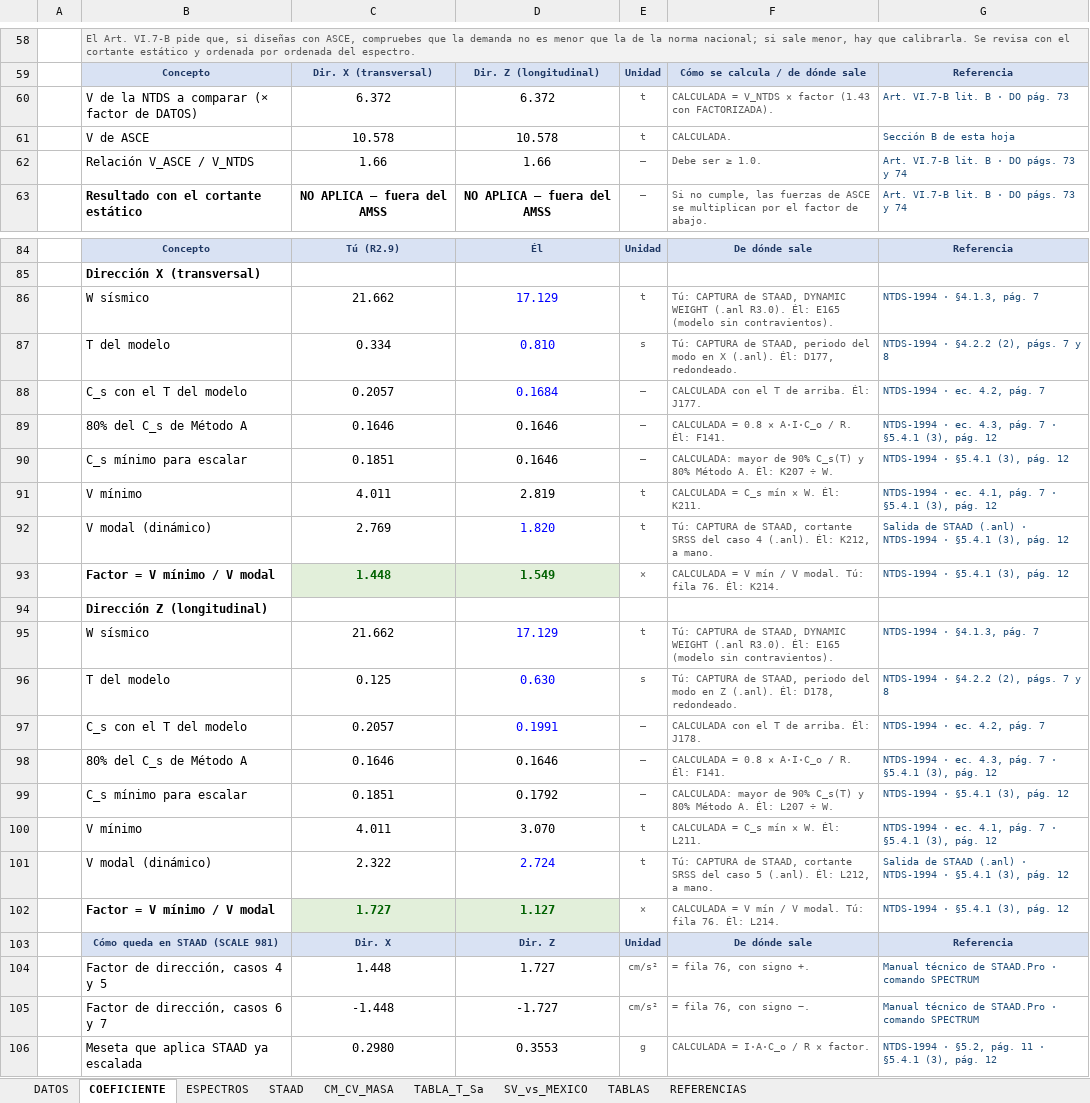
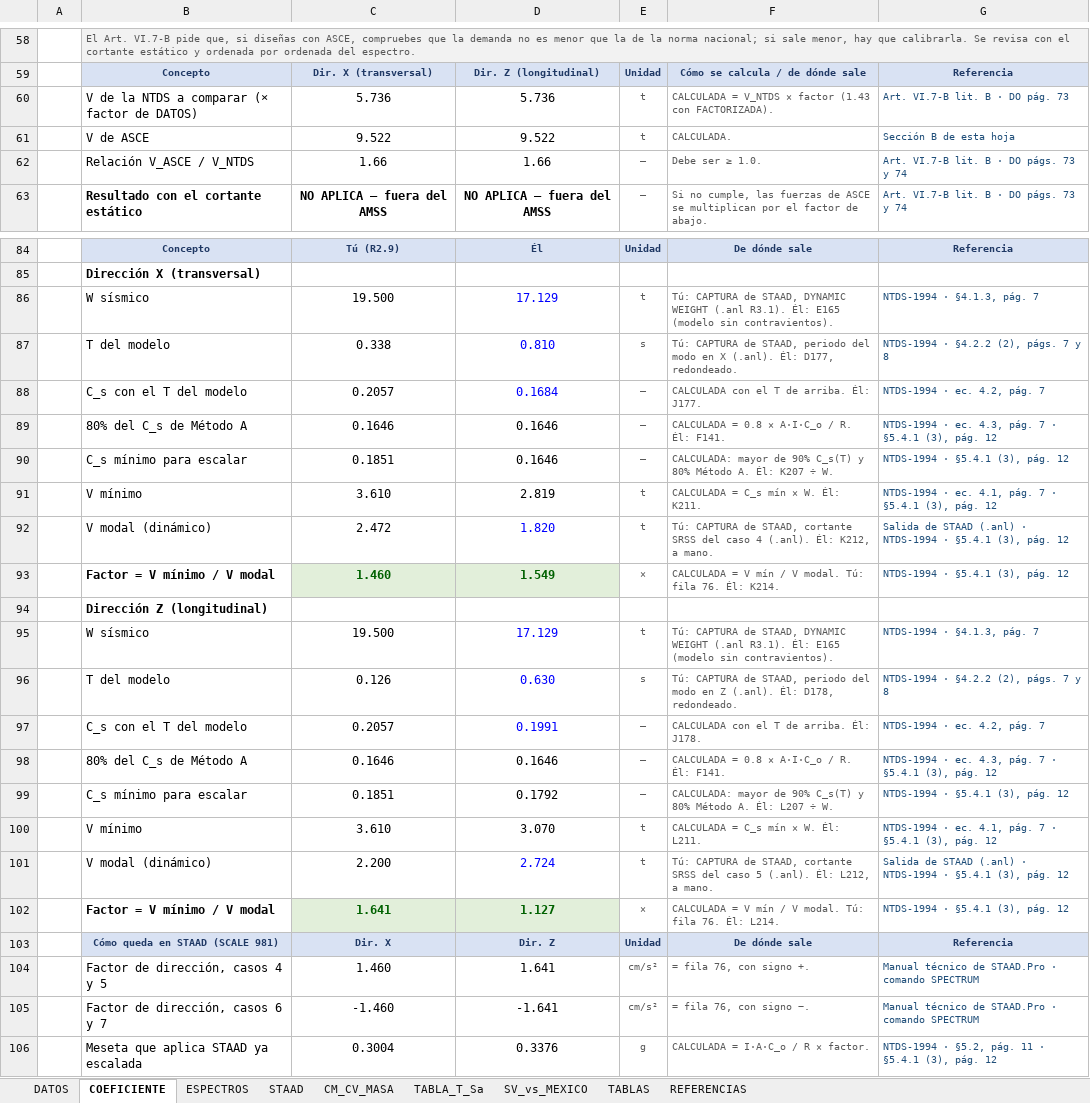
Before and after one commit to 1612567helumich/STAADS, an Excel workbook: EspectrosSismo_Naves_ElSalvador_NTDS_ASCE_STAAD_R2.9.xlsx, sheet COEFICIENTE, drawn as a sheet; only a part is shown, gaps mark what is left out; values as stored, in another font and other column widths than the file's, no borders; conditional formats not drawn; the diff covers the shown part only; the diff names each change by its address in the sheet, - before the commit and + after, or states it on an @@ line.

```diff
--- a/EspectrosSismo_Naves_ElSalvador_NTDS_ASCE_STAAD_R2.9.xlsx (sheet COEFICIENTE)
+++ b/EspectrosSismo_Naves_ElSalvador_NTDS_ASCE_STAAD_R2.9.xlsx (sheet COEFICIENTE)
-C60: 6.372
+C60: 5.736
-D60: 6.372
+D60: 5.736
-C61: 10.578
+C61: 9.522
-D61: 10.578
+D61: 9.522
-C86: 21.662
+C86: 19.500
-F86: …WEIGHT (.anl R3.0). Él: E165…
+F86: …WEIGHT (.anl R3.1). Él: E165…
-C87: 0.334
+C87: 0.338
-C91: 4.011
+C91: 3.610
-C92: 2.769
+C92: 2.472
-C93: 1.448
+C93: 1.460
-C95: 21.662
+C95: 19.500
-F95: …WEIGHT (.anl R3.0). Él: E165…
+F95: …WEIGHT (.anl R3.1). Él: E165…
-C96: 0.125
+C96: 0.126
-C100: 4.011
+C100: 3.610
-C101: 2.322
+C101: 2.200
-C102: 1.727
+C102: 1.641
-C104: 1.448
+C104: 1.460
-D104: 1.727
+D104: 1.641
-C105: -1.448
+C105: -1.460
-D105: -1.727
+D105: -1.641
-C106: 0.2980
+C106: 0.3004
-D106: 0.3553
+D106: 0.3376
```
Also changed, not shown: 22 edited cells elsewhere in this sheet, sheet STAAD, sheet DATOS, sheet TABLA_T_Sa, 1 other file.
